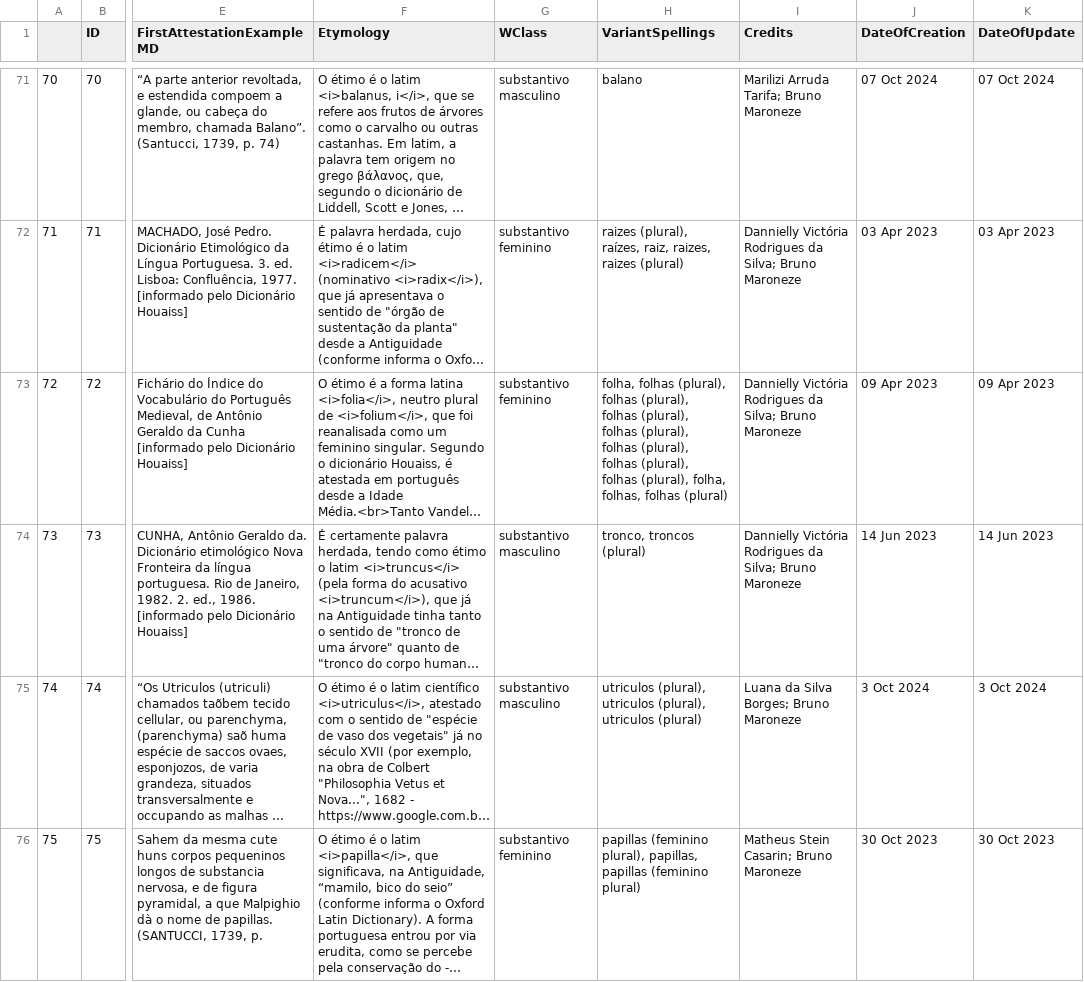
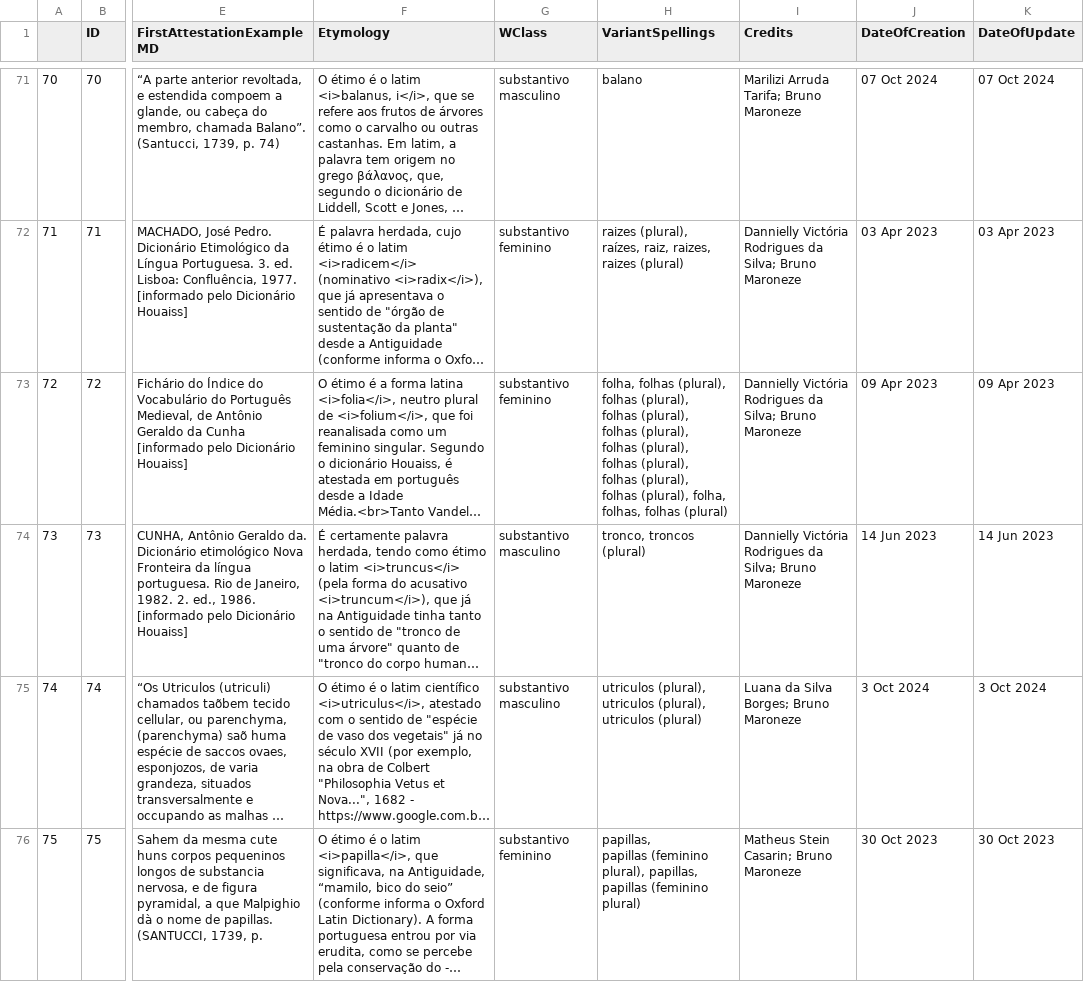
Before and after one commit to fflch/dicbio, a CSV file: data/DicionarioParaSite.csv, drawn as a sheet; only a part is shown, gaps mark what is left out; long unchanged cells end in …; ↵ is a line break in a cell; the diff covers the shown part only; the diff names each change by its address in the sheet, - before the commit and + after, or states it on an @@ line.

```diff
--- a/data/DicionarioParaSite.csv
+++ b/data/DicionarioParaSite.csv
-H73 (VariantSpellings): …folhas (plural), folha, folhas,…
+H73 (VariantSpellings): …folhas (plural), ↵ folhas (plural), folha, folhas,…
-H76 (VariantSpellings): papillas (feminino…
+H76 (VariantSpellings): papillas, ↵ papillas (feminino…
```
Also changed, not shown: 1 added row and 29 edited cells elsewhere in this file, data/DadosDoDicionario.csv, data/DataframePrincipal.csv, 4 other files.
